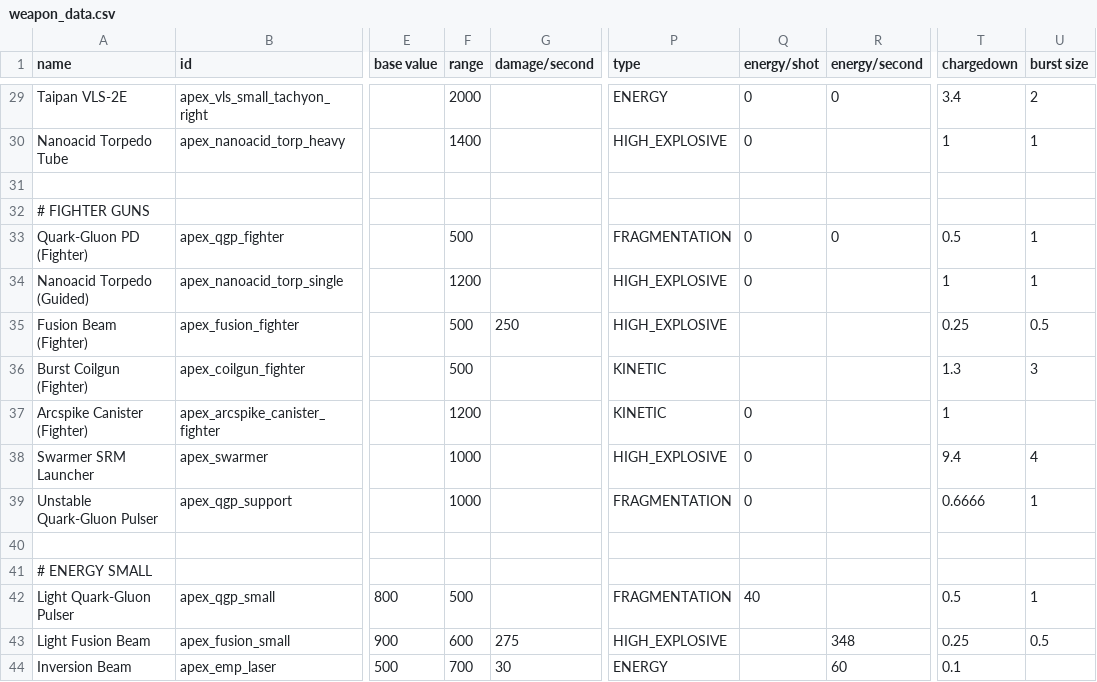
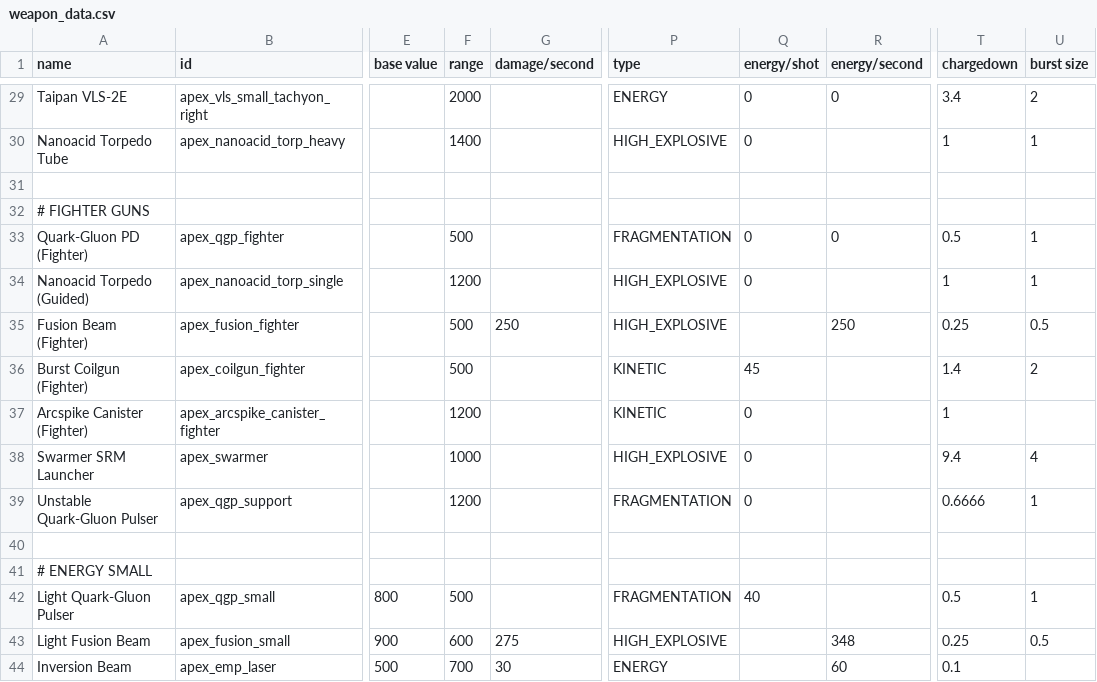
Before and after one commit to theDragn/ApexDesignCollective, a CSV file: data/weapons/weapon_data.csv, drawn as a sheet; only a part is shown, gaps mark what is left out; the diff names each change by its address in the sheet, - before the commit and + after, or states it on an @@ line.

```diff
--- a/data/weapons/weapon_data.csv
+++ b/data/weapons/weapon_data.csv
-R35 (energy/second): (empty)
+R35 (energy/second): 250
-Q36 (energy/shot): (empty)
+Q36 (energy/shot): 45
-T36 (chargedown): 1.3
+T36 (chargedown): 1.4
-U36 (burst size): 3
+U36 (burst size): 2
-F39 (range): 1000
+F39 (range): 1200
```
Also changed, not shown: data/hulls/ship_data.csv, 3 other files.
